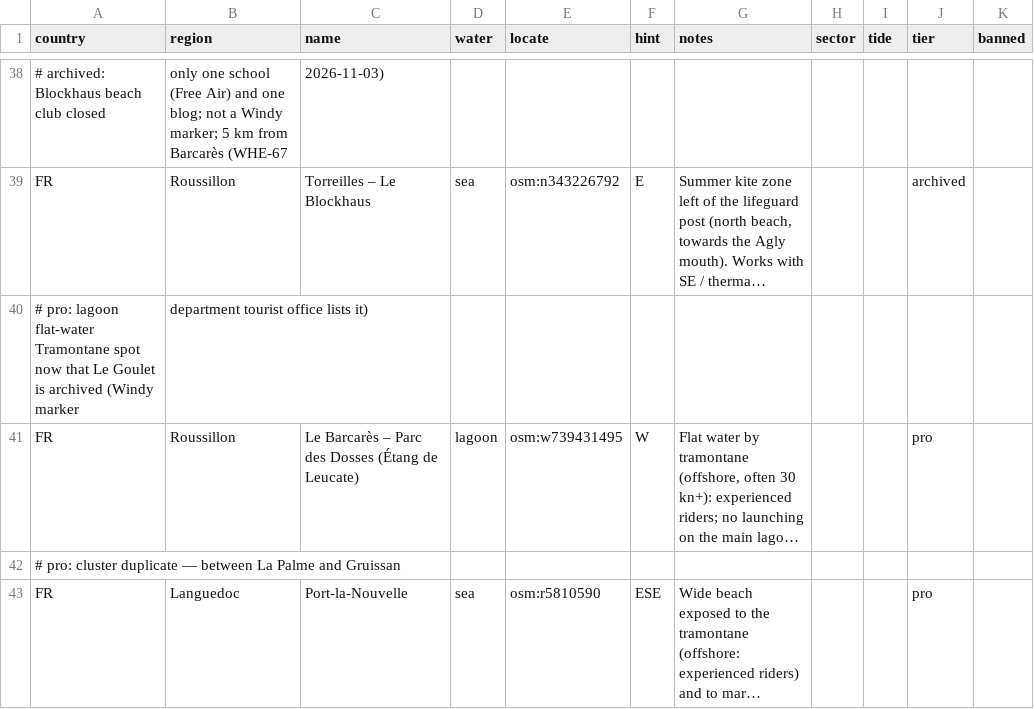
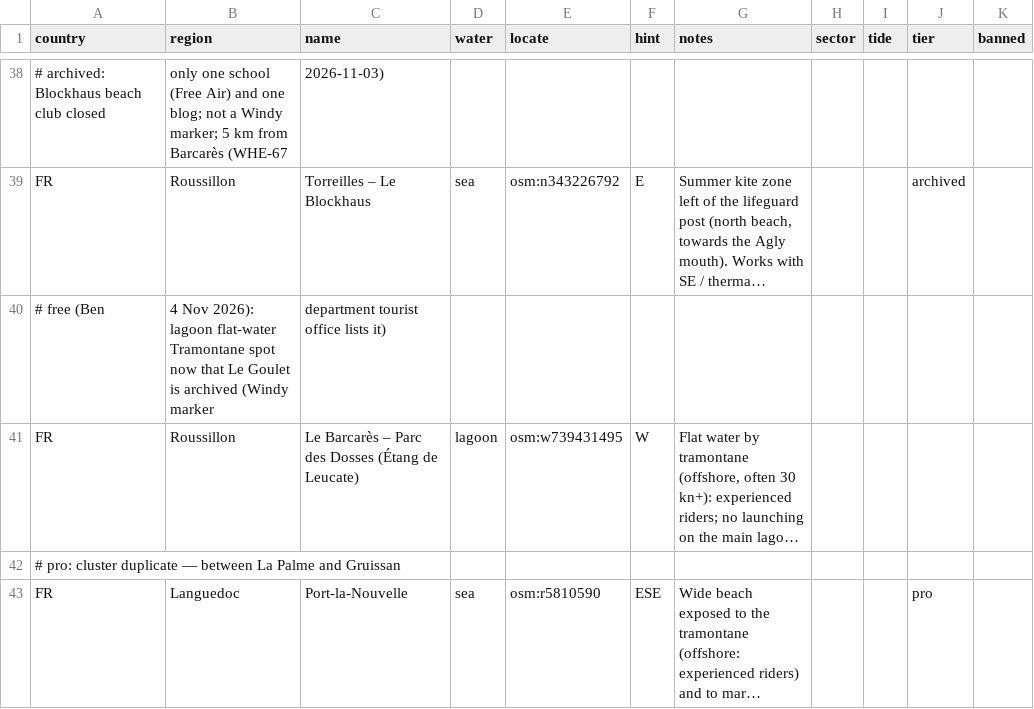
Before and after one commit to benjcvd/wheretokite, a CSV file: tools/spots/FR-mediterranean.csv, drawn as a sheet; only a part is shown, gaps mark what is left out; long unchanged cells end in …; removed rows and columns are numbered as before the commit, all else as after; the diff names each change by its address in the sheet, - before the commit and + after, or states it on an @@ line.

```diff
--- a/tools/spots/FR-mediterranean.csv
+++ b/tools/spots/FR-mediterranean.csv
-row 40: # pro: lagoon flat-water Tramontane spot now that Le Goulet is archived (Windy marker | department tourist office lists it)
+row 40: # free (Ben | 4 Nov 2026): lagoon flat-water Tramontane spot now that Le Goulet is archived (Windy marker | department tourist office lists it)
-J41 (tier): pro
+J41 (tier): (empty)
```
Also changed, not shown: 1 other file.
